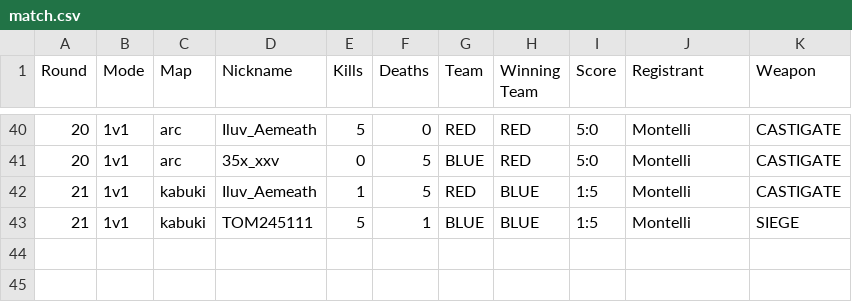
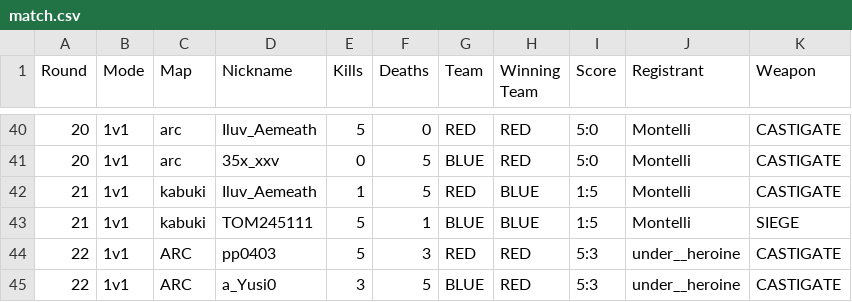
Before and after one commit to Yusi0/RLSS, a CSV file: match.csv, drawn as a sheet; only a part is shown, gaps mark what is left out; the diff names each change by its address in the sheet, - before the commit and + after, or states it on an @@ line.

Commit message:
REDLINER 전적 업데이트 (match.csv)

```diff
--- a/match.csv
+++ b/match.csv
+row 44: 22 | 1v1 | ARC | pp0403 | 5 | 3 | RED | RED | 5:3 | under__heroine | CASTIGATE
+row 45: 22 | 1v1 | ARC | a_Yusi0 | 3 | 5 | BLUE | RED | 5:3 | under__heroine | CASTIGATE
```
